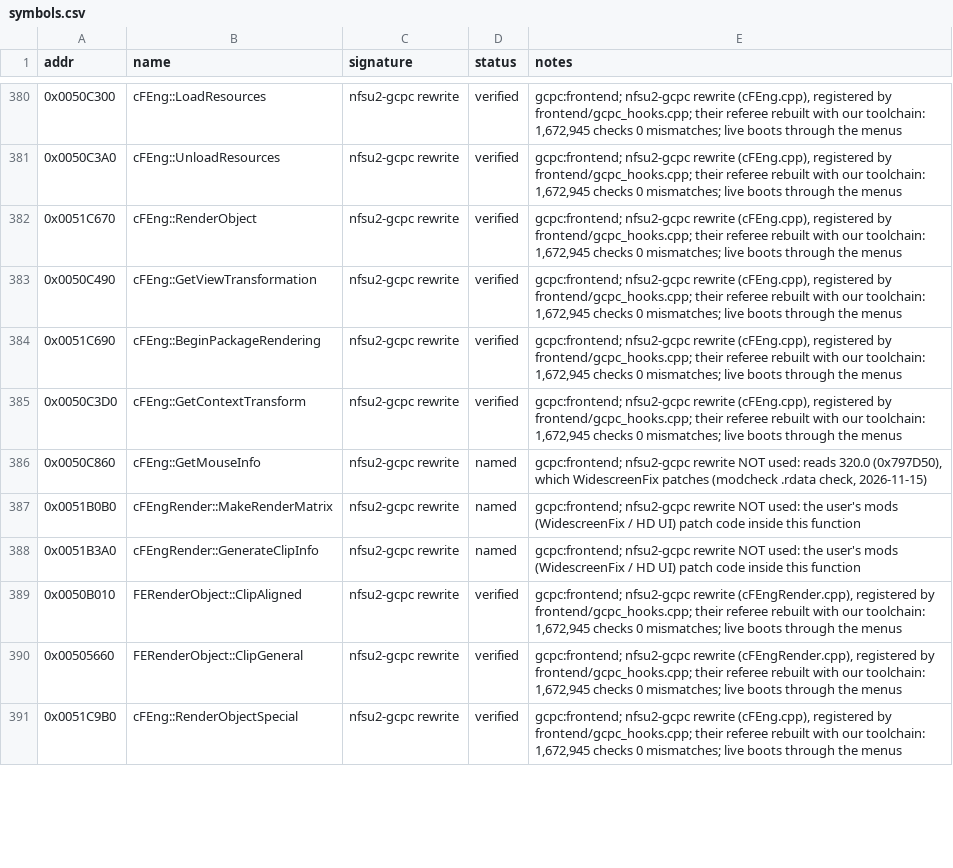
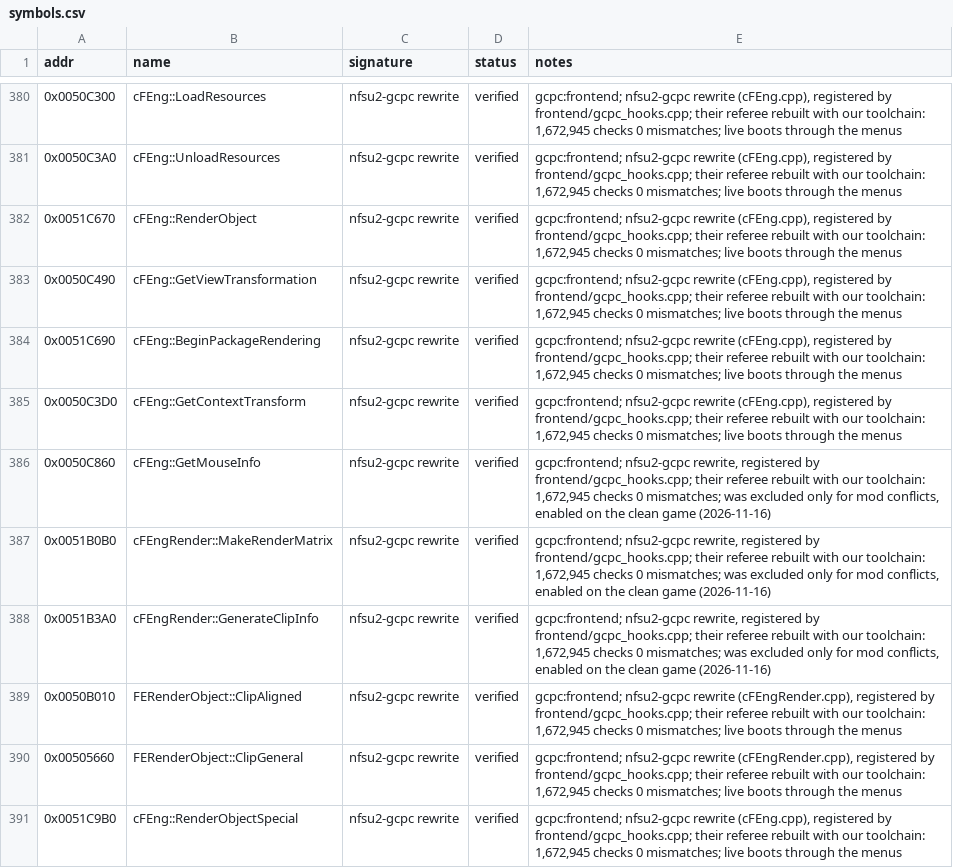
Before and after one commit to IamN4m3l3ss/nfsu2-rewrite, a CSV file: docs/symbols.csv, drawn as a sheet; only a part is shown, gaps mark what is left out; the diff covers the shown part only.

```diff
--- a/docs/symbols.csv
+++ b/docs/symbols.csv
@@ -385,5 +385,5 @@ addr,name,signature,status,notes
 0x0050C3D0,cFEng::GetContextTransform,nfsu2-gcpc rewrite,verified,"gcpc:frontend; nfsu2-gcpc rewrite (cFEng.cpp), registered by frontend/gcpc_hooks.cpp; their referee rebuilt with our toolchain: 1,672,945 checks 0 mismatches; live boots through the menus"
-0x0050C860,cFEng::GetMouseInfo,nfsu2-gcpc rewrite,named,"gcpc:frontend; nfsu2-gcpc rewrite NOT used: reads 320.0 (0x797D50), which WidescreenFix patches (modcheck .rdata check, 2026-11-15)"
-0x0051B0B0,cFEngRender::MakeRenderMatrix,nfsu2-gcpc rewrite,named,gcpc:frontend; nfsu2-gcpc rewrite NOT used: the user's mods (WidescreenFix / HD UI) patch code inside this function
-0x0051B3A0,cFEngRender::GenerateClipInfo,nfsu2-gcpc rewrite,named,gcpc:frontend; nfsu2-gcpc rewrite NOT used: the user's mods (WidescreenFix / HD UI) patch code inside this function
+0x0050C860,cFEng::GetMouseInfo,nfsu2-gcpc rewrite,verified,"gcpc:frontend; nfsu2-gcpc rewrite, registered by frontend/gcpc_hooks.cpp; their referee rebuilt with our toolchain: 1,672,945 checks 0 mismatches; was excluded only for mod conflicts, enabled on the clean game (2026-11-16)"
+0x0051B0B0,cFEngRender::MakeRenderMatrix,nfsu2-gcpc rewrite,verified,"gcpc:frontend; nfsu2-gcpc rewrite, registered by frontend/gcpc_hooks.cpp; their referee rebuilt with our toolchain: 1,672,945 checks 0 mismatches; was excluded only for mod conflicts, enabled on the clean game (2026-11-16)"
+0x0051B3A0,cFEngRender::GenerateClipInfo,nfsu2-gcpc rewrite,verified,"gcpc:frontend; nfsu2-gcpc rewrite, registered by frontend/gcpc_hooks.cpp; their referee rebuilt with our toolchain: 1,672,945 checks 0 mismatches; was excluded only for mod conflicts, enabled on the clean game (2026-11-16)"
 0x0050B010,FERenderObject::ClipAligned,nfsu2-gcpc rewrite,verified,"gcpc:frontend; nfsu2-gcpc rewrite (cFEngRender.cpp), registered by frontend/gcpc_hooks.cpp; their referee rebuilt with our toolchain: 1,672,945 checks 0 mismatches; live boots through the menus"
```
Also changed, not shown: 68 edited cells elsewhere in this file, 5 other files.
